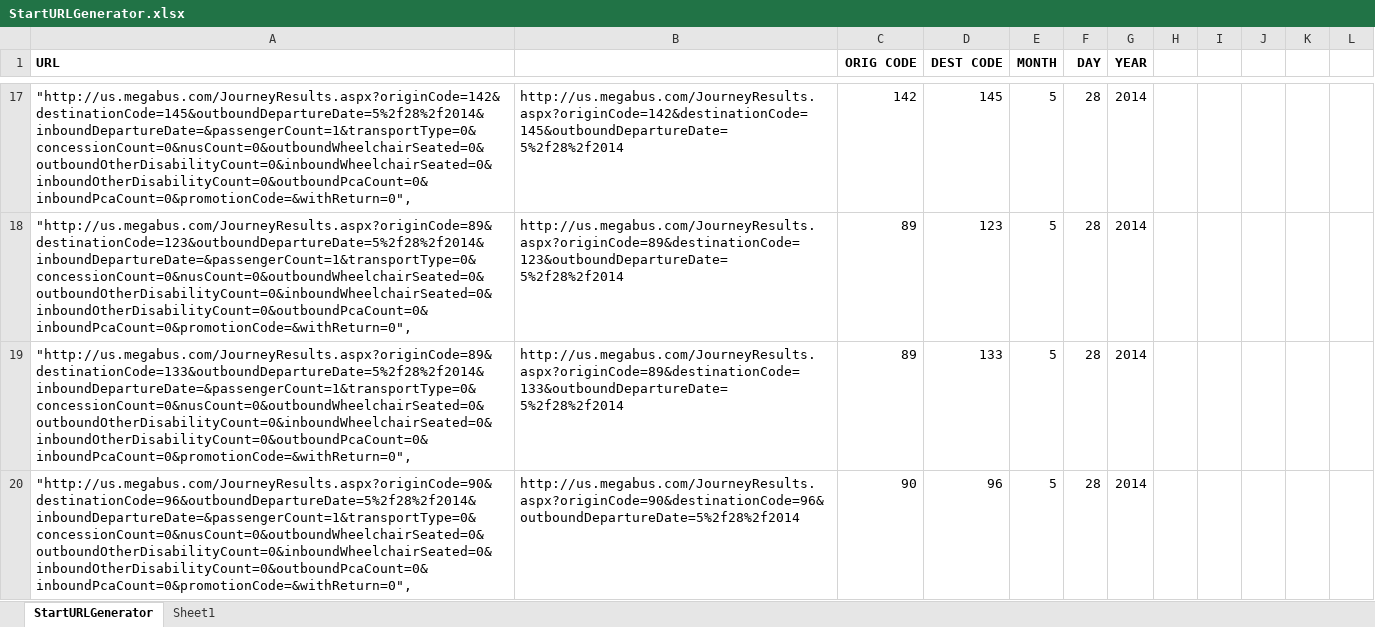
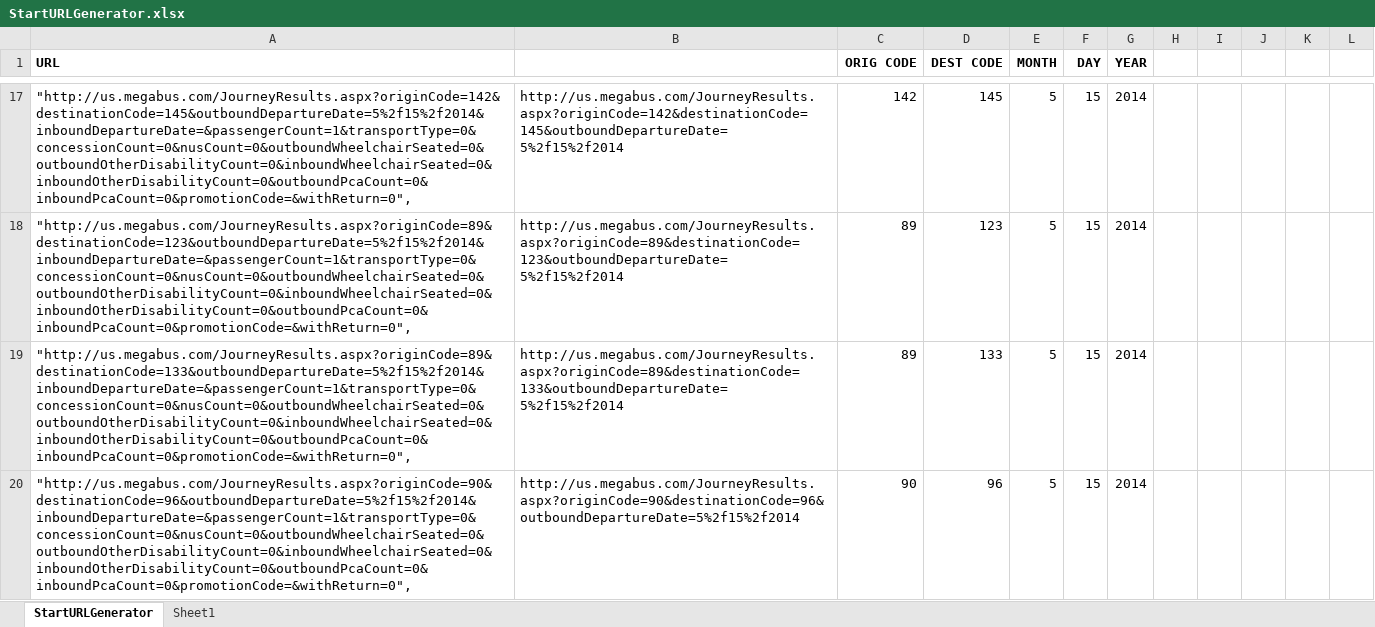
Before and after one commit to retropean/ScrapyM, an Excel workbook: StartURLGenerator.xlsx, sheet StartURLGenerator, drawn as a sheet; only a part is shown, gaps mark what is left out; values as stored, in another font and other column widths than the file's, no borders; the diff covers the shown part only; the diff names each change by its address in the sheet, - before the commit and + after, or states it on an @@ line.

Commit message:
dates 2 weeks out
Scrapes 5/15 and 5/29

```diff
--- a/StartURLGenerator.xlsx (sheet StartURLGenerator)
+++ b/StartURLGenerator.xlsx (sheet StartURLGenerator)
-A17 (URL): "http://us.megabus.com/JourneyResults.aspx?originCode=142&destinationCode=145&outboundDepartureDate=5%2f28%2f2014&inboundDepartureDate=&passengerCount=1&transportType=0&concessionCount=0&nusCount=0&outboundWheelchairSeated=0&outboundOtherDisabilityCount=0&inboundWheelchairSeated=0&inboundOtherDisabilityCount=0&outboundPcaCount=0&inboundPcaCount=0&promotionCode=&withReturn=0",
+A17 (URL): "http://us.megabus.com/JourneyResults.aspx?originCode=142&destinationCode=145&outboundDepartureDate=5%2f15%2f2014&inboundDepartureDate=&passengerCount=1&transportType=0&concessionCount=0&nusCount=0&outboundWheelchairSeated=0&outboundOtherDisabilityCount=0&inboundWheelchairSeated=0&inboundOtherDisabilityCount=0&outboundPcaCount=0&inboundPcaCount=0&promotionCode=&withReturn=0",
-B17: http://us.megabus.com/JourneyResults.aspx?originCode=142&destinationCode=145&outboundDepartureDate=5%2f28%2f2014
+B17: http://us.megabus.com/JourneyResults.aspx?originCode=142&destinationCode=145&outboundDepartureDate=5%2f15%2f2014
-F17:F20 (DAY): 28
+F17:F20 (DAY): 15
-A18 (URL): "http://us.megabus.com/JourneyResults.aspx?originCode=89&destinationCode=123&outboundDepartureDate=5%2f28%2f2014&inboundDepartureDate=&passengerCount=1&transportType=0&concessionCount=0&nusCount=0&outboundWheelchairSeated=0&outboundOtherDisabilityCount=0&inboundWheelchairSeated=0&inboundOtherDisabilityCount=0&outboundPcaCount=0&inboundPcaCount=0&promotionCode=&withReturn=0",
+A18 (URL): "http://us.megabus.com/JourneyResults.aspx?originCode=89&destinationCode=123&outboundDepartureDate=5%2f15%2f2014&inboundDepartureDate=&passengerCount=1&transportType=0&concessionCount=0&nusCount=0&outboundWheelchairSeated=0&outboundOtherDisabilityCount=0&inboundWheelchairSeated=0&inboundOtherDisabilityCount=0&outboundPcaCount=0&inboundPcaCount=0&promotionCode=&withReturn=0",
-B18: http://us.megabus.com/JourneyResults.aspx?originCode=89&destinationCode=123&outboundDepartureDate=5%2f28%2f2014
+B18: http://us.megabus.com/JourneyResults.aspx?originCode=89&destinationCode=123&outboundDepartureDate=5%2f15%2f2014
-A19 (URL): "http://us.megabus.com/JourneyResults.aspx?originCode=89&destinationCode=133&outboundDepartureDate=5%2f28%2f2014&inboundDepartureDate=&passengerCount=1&transportType=0&concessionCount=0&nusCount=0&outboundWheelchairSeated=0&outboundOtherDisabilityCount=0&inboundWheelchairSeated=0&inboundOtherDisabilityCount=0&outboundPcaCount=0&inboundPcaCount=0&promotionCode=&withReturn=0",
+A19 (URL): "http://us.megabus.com/JourneyResults.aspx?originCode=89&destinationCode=133&outboundDepartureDate=5%2f15%2f2014&inboundDepartureDate=&passengerCount=1&transportType=0&concessionCount=0&nusCount=0&outboundWheelchairSeated=0&outboundOtherDisabilityCount=0&inboundWheelchairSeated=0&inboundOtherDisabilityCount=0&outboundPcaCount=0&inboundPcaCount=0&promotionCode=&withReturn=0",
-B19: http://us.megabus.com/JourneyResults.aspx?originCode=89&destinationCode=133&outboundDepartureDate=5%2f28%2f2014
+B19: http://us.megabus.com/JourneyResults.aspx?originCode=89&destinationCode=133&outboundDepartureDate=5%2f15%2f2014
-A20 (URL): "http://us.megabus.com/JourneyResults.aspx?originCode=90&destinationCode=96&outboundDepartureDate=5%2f28%2f2014&inboundDepartureDate=&passengerCount=1&transportType=0&concessionCount=0&nusCount=0&outboundWheelchairSeated=0&outboundOtherDisabilityCount=0&inboundWheelchairSeated=0&inboundOtherDisabilityCount=0&outboundPcaCount=0&inboundPcaCount=0&promotionCode=&withReturn=0",
+A20 (URL): "http://us.megabus.com/JourneyResults.aspx?originCode=90&destinationCode=96&outboundDepartureDate=5%2f15%2f2014&inboundDepartureDate=&passengerCount=1&transportType=0&concessionCount=0&nusCount=0&outboundWheelchairSeated=0&outboundOtherDisabilityCount=0&inboundWheelchairSeated=0&inboundOtherDisabilityCount=0&outboundPcaCount=0&inboundPcaCount=0&promotionCode=&withReturn=0",
-B20: http://us.megabus.com/JourneyResults.aspx?originCode=90&destinationCode=96&outboundDepartureDate=5%2f28%2f2014
+B20: http://us.megabus.com/JourneyResults.aspx?originCode=90&destinationCode=96&outboundDepartureDate=5%2f15%2f2014
```
Also changed, not shown: 1713 edited cells elsewhere in this sheet, 1 other file.
